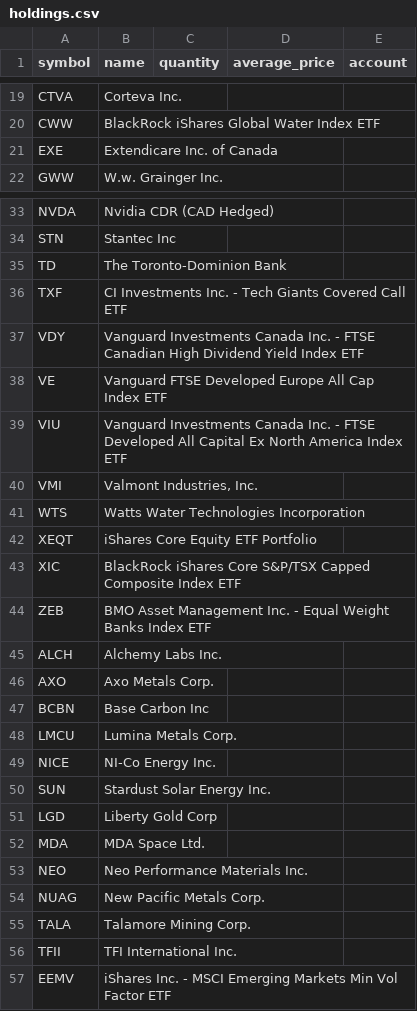
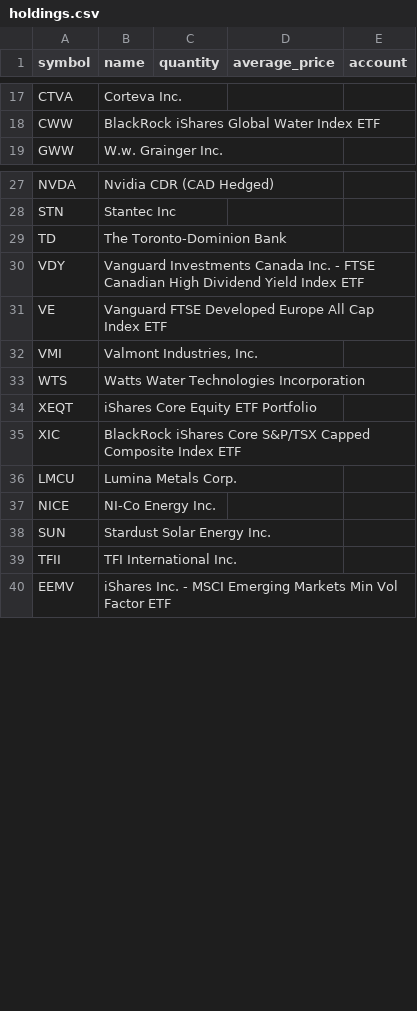
Before and after one commit to Seguinstock/indicator, a CSV file: config/holdings.csv, drawn as a sheet; only a part is shown, gaps mark what is left out; removed rows and columns are numbered as before the commit, all else as after; the diff covers the shown part only; the diff names each change by its address in the sheet, - before the commit and + after, or states it on an @@ line.

```diff
--- a/config/holdings.csv
+++ b/config/holdings.csv
-row 21: EXE | Extendicare Inc. of Canada
-row 36: TXF | CI Investments Inc. - Tech Giants Covered Call ETF
-row 39: VIU | Vanguard Investments Canada Inc. - FTSE Developed All Capital Ex North America Index ETF
-row 44: ZEB | BMO Asset Management Inc. - Equal Weight Banks Index ETF
-row 45: ALCH | Alchemy Labs Inc.
-row 46: AXO | Axo Metals Corp.
-row 47: BCBN | Base Carbon Inc
-row 51: LGD | Liberty Gold Corp
-row 52: MDA | MDA Space Ltd.
-row 53: NEO | Neo Performance Materials Inc.
-row 54: NUAG | New Pacific Metals Corp.
-row 55: TALA | Talamore Mining Corp.
```
Also changed, not shown: 12 added rows and 5 removed rows elsewhere in this file, config/symbols.csv.
